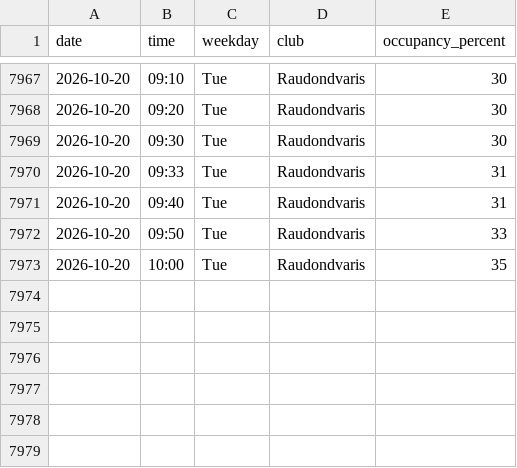
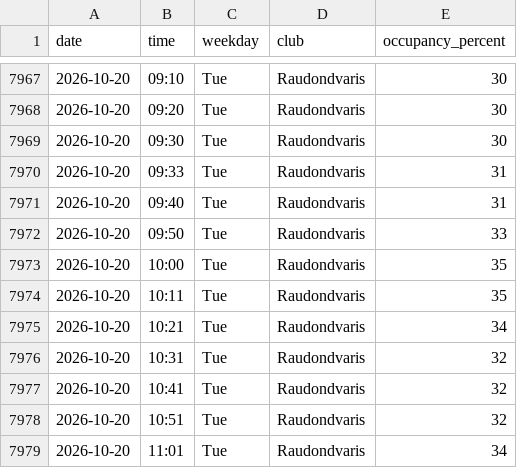
Before and after one commit to RimtasNoras/lemongym-occupancy, a CSV file: occupancy.csv, drawn as a sheet; only a part is shown, gaps mark what is left out.

```diff
--- a/occupancy.csv
+++ b/occupancy.csv
@@ -7973 +7973,7 @@ date,time,weekday,club,occupancy_percent
 2026-10-20,10:00,Tue,Raudondvaris,35
+2026-10-20,10:11,Tue,Raudondvaris,35
+2026-10-20,10:21,Tue,Raudondvaris,34
+2026-10-20,10:31,Tue,Raudondvaris,32
+2026-10-20,10:41,Tue,Raudondvaris,32
+2026-10-20,10:51,Tue,Raudondvaris,32
+2026-10-20,11:01,Tue,Raudondvaris,34
```
Also changed, not shown: 1 other file.
